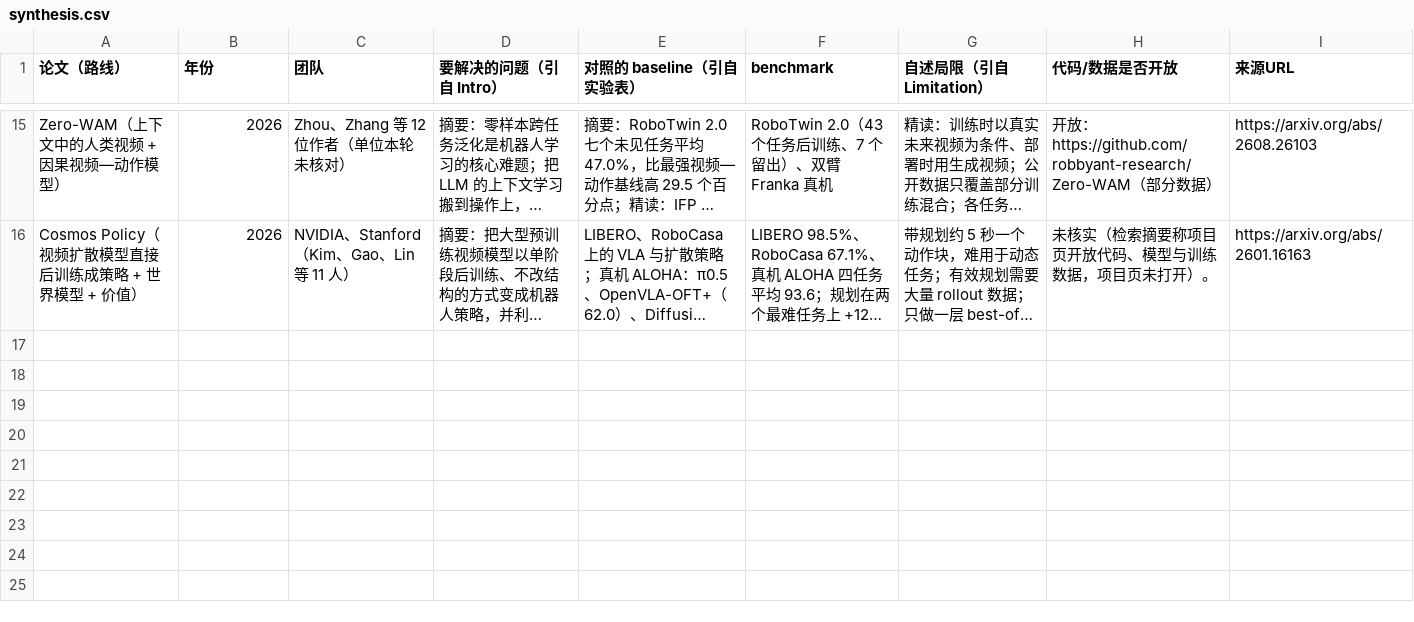
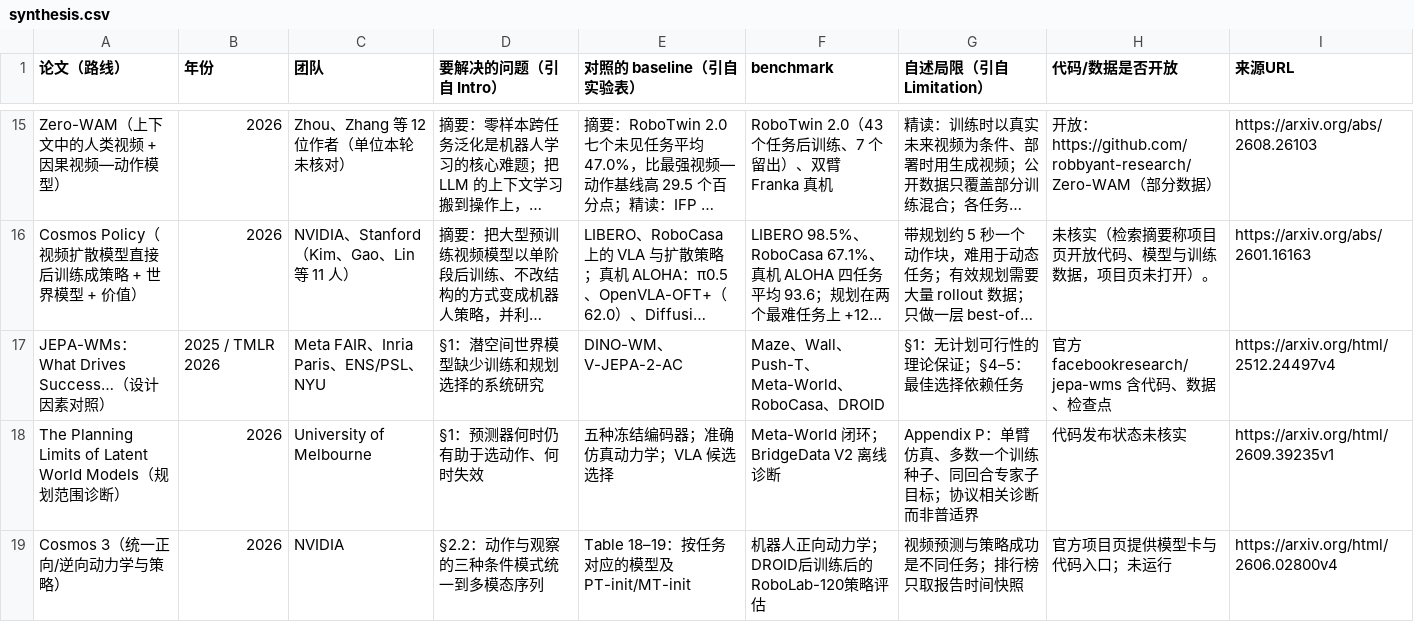
Before and after one commit to hk865/my-knowledge-data-base, a CSV file: robotics-embodied/fields/world-models/synthesis.csv, drawn as a sheet; only a part is shown, gaps mark what is left out; long unchanged cells end in …; the diff names each change by its address in the sheet, - before the commit and + after, or states it on an @@ line.

Commit message:
Connect robotics research maps to 2025–2026 successors

```diff
--- a/robotics-embodied/fields/world-models/synthesis.csv
+++ b/robotics-embodied/fields/world-models/synthesis.csv
+row 17: JEPA-WMs：What Drives Success…（设计因素对照） | 2025 / TMLR 2026 | Meta FAIR、Inria Paris、ENS/PSL、NYU | §1：潜空间世界模型缺少训练和规划选择的系统研究 | DINO-WM、V-JEPA-2-AC | Maze、Wall、Push-T、Meta-World、RoboCasa、DROID | §1：无计划可行性的理论保证；§4–5：最佳选择依赖任务 | 官方 facebookresearch/jepa-wms 含代码、数据、检查点 | https://arxiv.org/html/2512.24497v4
+row 18: The Planning Limits of Latent World Models（规划范围诊断） | 2026 | University of Melbourne | §1：预测器何时仍有助于选动作、何时失效 | 五种冻结编码器；准确仿真动力学；VLA 候选选择 | Meta-World 闭环；BridgeData V2 离线诊断 | Appendix P：单臂仿真、多数一个训练种子、同回合专家子目标；协议相关诊断而非普适界 | 代码发布状态未核实 | https://arxiv.org/html/2609.39235v1
+row 19: Cosmos 3（统一正向/逆向动力学与策略） | 2026 | NVIDIA | §2.2：动作与观察的三种条件模式统一到多模态序列 | Table 18–19：按任务对应的模型及PT-init/MT-init | 机器人正向动力学；DROID后训练后的RoboLab-120策略评估 | 视频预测与策略成功是不同任务；排行榜只取报告时间快照 | 官方项目页提供模型卡与代码入口；未运行 | https://arxiv.org/html/2606.02800v4
```
Also changed, not shown: robotics-embodied/fields/control-locomotion/synthesis.csv, robotics-embodied/fields/perception/synthesis.csv, 35 other files.
